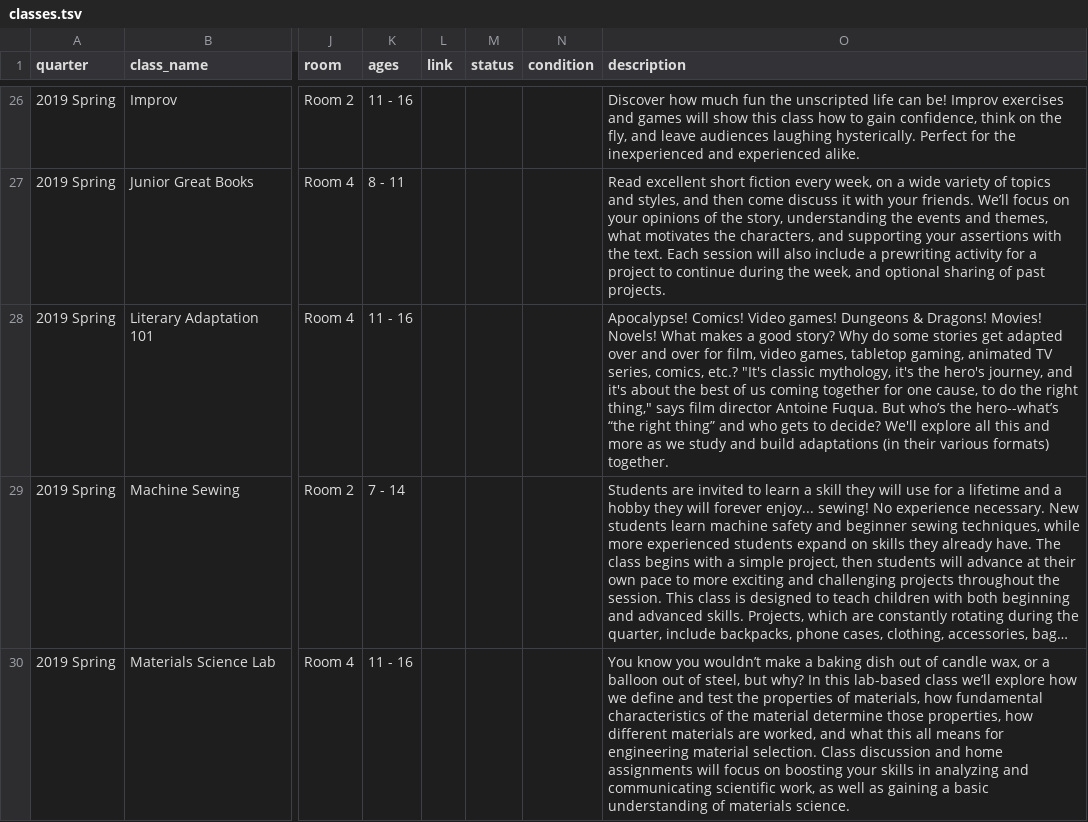
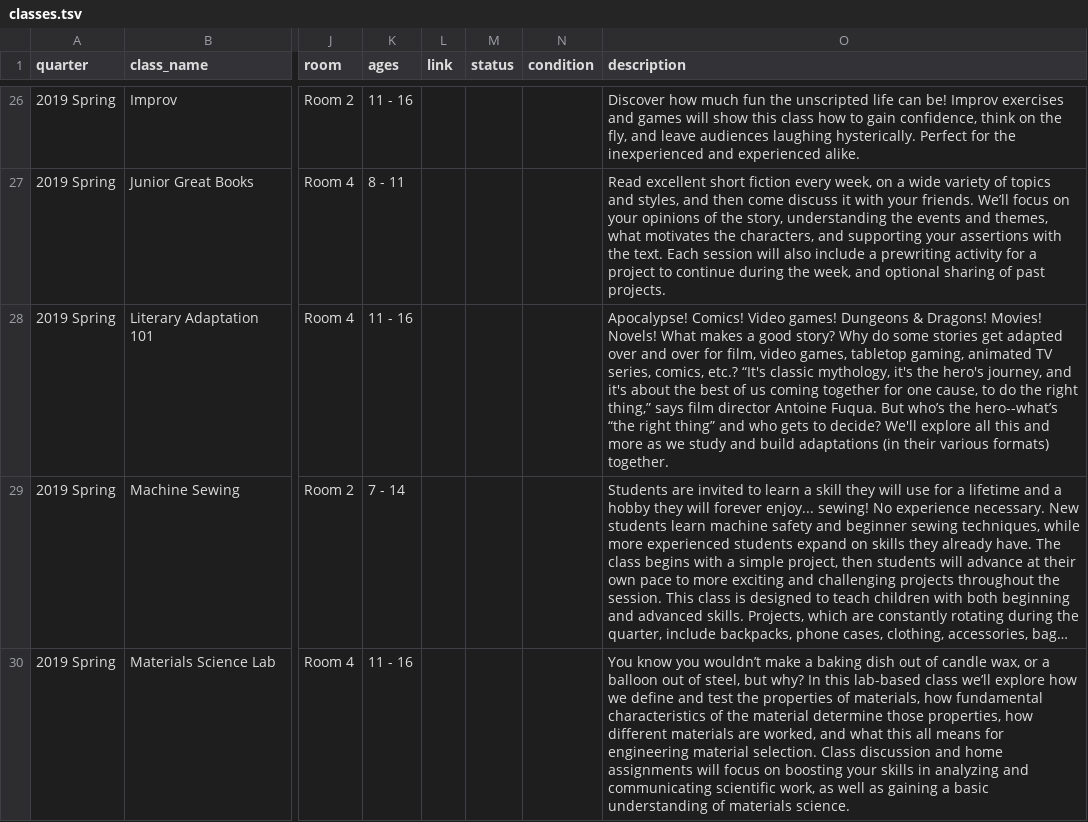
Before and after one commit to loyalheightshomeschool/loyalheightshomeschool.github.io, a TSV file: _data/classes.tsv, drawn as a sheet; only a part is shown, gaps mark what is left out; long unchanged cells end in …; the diff names each change by its address in the sheet, - before the commit and + after, or states it on an @@ line.

Commit message:
Update classes.tsv

```diff
--- a/_data/classes.tsv
+++ b/_data/classes.tsv
-O28 (description): …comics, etc.? "It's classic mythology, it's the hero's journey, and it's about the best of us coming together for one cause, to do the right thing," says film…
+O28 (description): …comics, etc.? “It's classic mythology, it's the hero's journey, and it's about the best of us coming together for one cause, to do the right thing,” says film…
```
